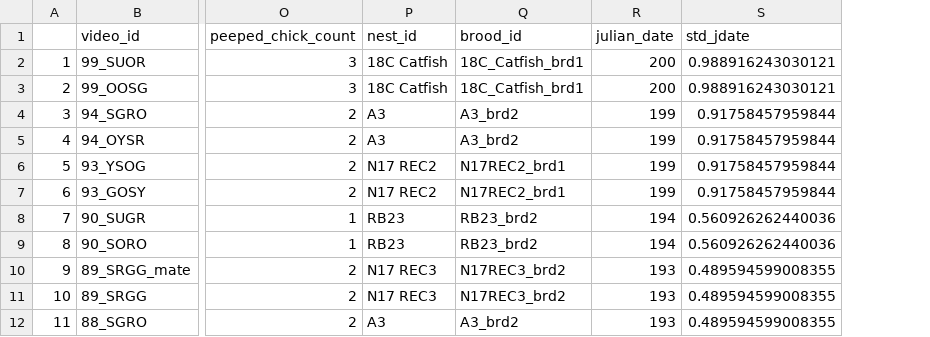
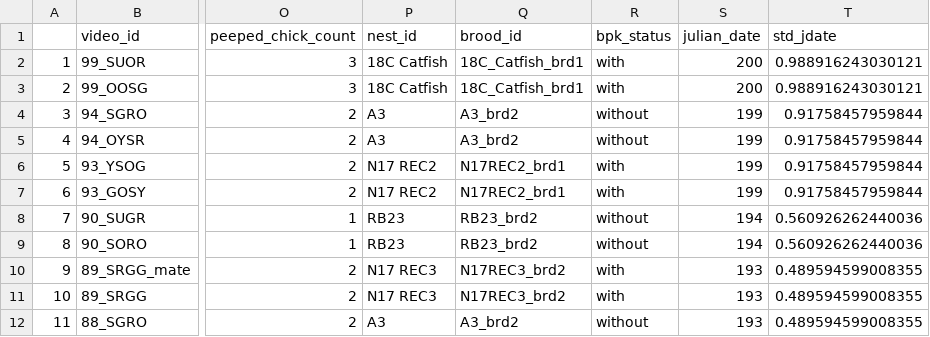
Before and after one commit to lawalter/rhwo-parental-care, a CSV file: clean_data/behaviors.csv, drawn as a sheet; only a part is shown, gaps mark what is left out; the diff names each change by its address in the sheet, - before the commit and + after, or states it on an @@ line.

Commit message:
bpk_status included in behaviors.csv

```diff
--- a/clean_data/behaviors.csv
+++ b/clean_data/behaviors.csv
+column R (bpk_status), rows 2-12: with | with | without | without | with | with | without | without | with | with | without
```
Also changed, not shown: 1 other file.
